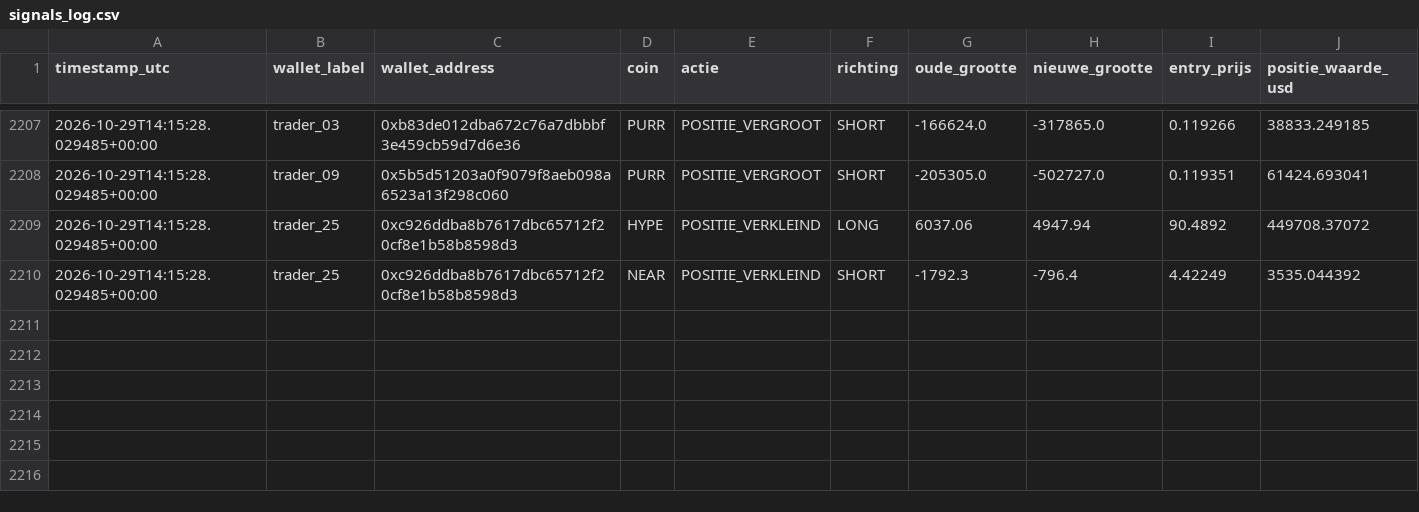
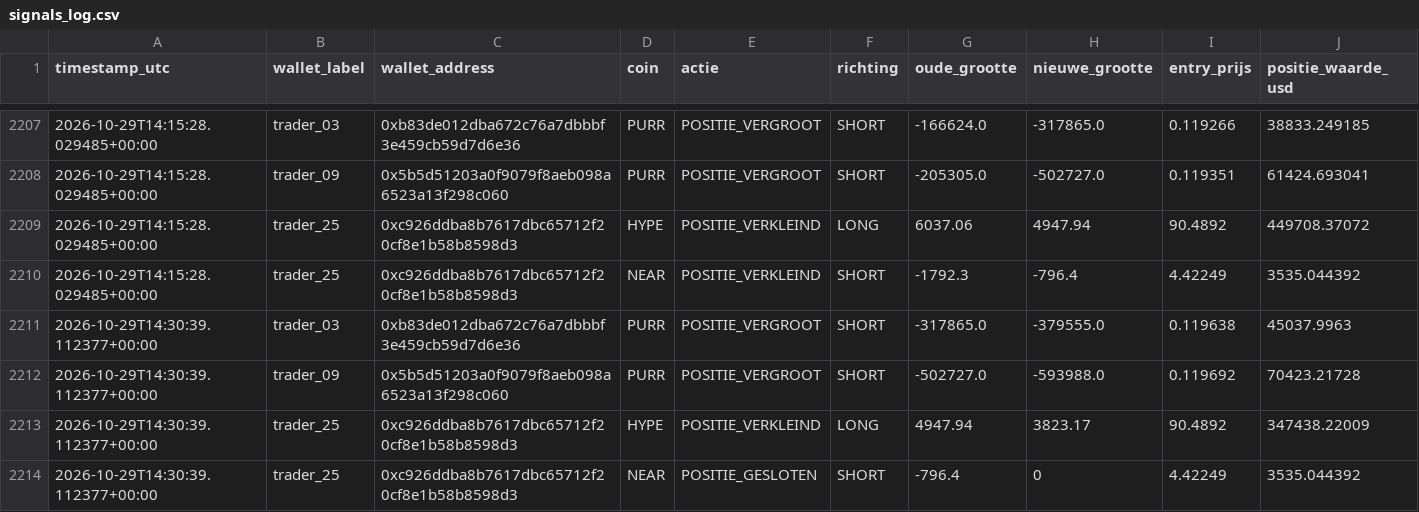
Before and after one commit to wave25031/copytrack, a CSV file: copytrack_voor_github/output/signals_log.csv, drawn as a sheet; only a part is shown, gaps mark what is left out; the diff names each change by its address in the sheet, - before the commit and + after, or states it on an @@ line.

```diff
--- a/copytrack_voor_github/output/signals_log.csv
+++ b/copytrack_voor_github/output/signals_log.csv
+row 2211: 2026-10-29T14:30:39.112377+00:00 | trader_03 | 0xb83de012dba672c76a7dbbbf3e459cb59d7d6e36 | PURR | POSITIE_VERGROOT | SHORT | -317865.0 | -379555.0 | 0.119638 | 45037.9963
+row 2212: 2026-10-29T14:30:39.112377+00:00 | trader_09 | 0x5b5d51203a0f9079f8aeb098a6523a13f298c060 | PURR | POSITIE_VERGROOT | SHORT | -502727.0 | -593988.0 | 0.119692 | 70423.21728
+row 2213: 2026-10-29T14:30:39.112377+00:00 | trader_25 | 0xc926ddba8b7617dbc65712f20cf8e1b58b8598d3 | HYPE | POSITIE_VERKLEIND | LONG | 4947.94 | 3823.17 | 90.4892 | 347438.22009
+row 2214: 2026-10-29T14:30:39.112377+00:00 | trader_25 | 0xc926ddba8b7617dbc65712f20cf8e1b58b8598d3 | NEAR | POSITIE_GESLOTEN | SHORT | -796.4 | 0 | 4.42249 | 3535.044392
```
Also changed, not shown: 1 other file.
